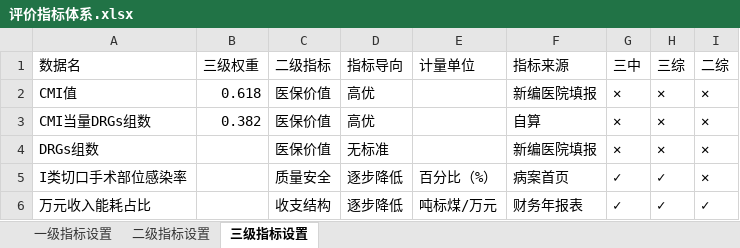
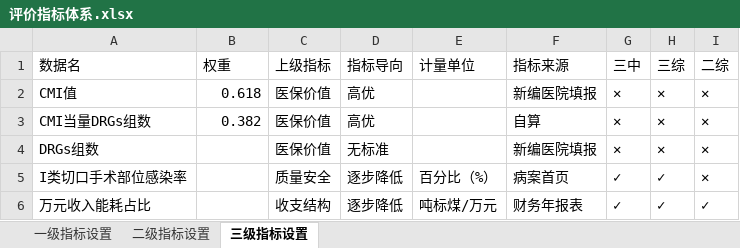
Before and after one commit to Tostig0916/hqcoffee, an Excel workbook: cases/goodhostpital2021/评价指标体系.xlsx, sheet 三级指标设置, drawn as a sheet; only a part is shown; values as stored, in another font and other column widths than the file's, no borders; the diff names each change by its address in the sheet, - before the commit and + after, or states it on an @@ line.

```diff
--- a/cases/goodhostpital2021/评价指标体系.xlsx (sheet 三级指标设置)
+++ b/cases/goodhostpital2021/评价指标体系.xlsx (sheet 三级指标设置)
-B1: 三级权重
+B1: 权重
-C1: 二级指标
+C1: 上级指标
```
Also changed, not shown: sheet 二级指标设置, sheet 一级指标设置, 1 other file.
